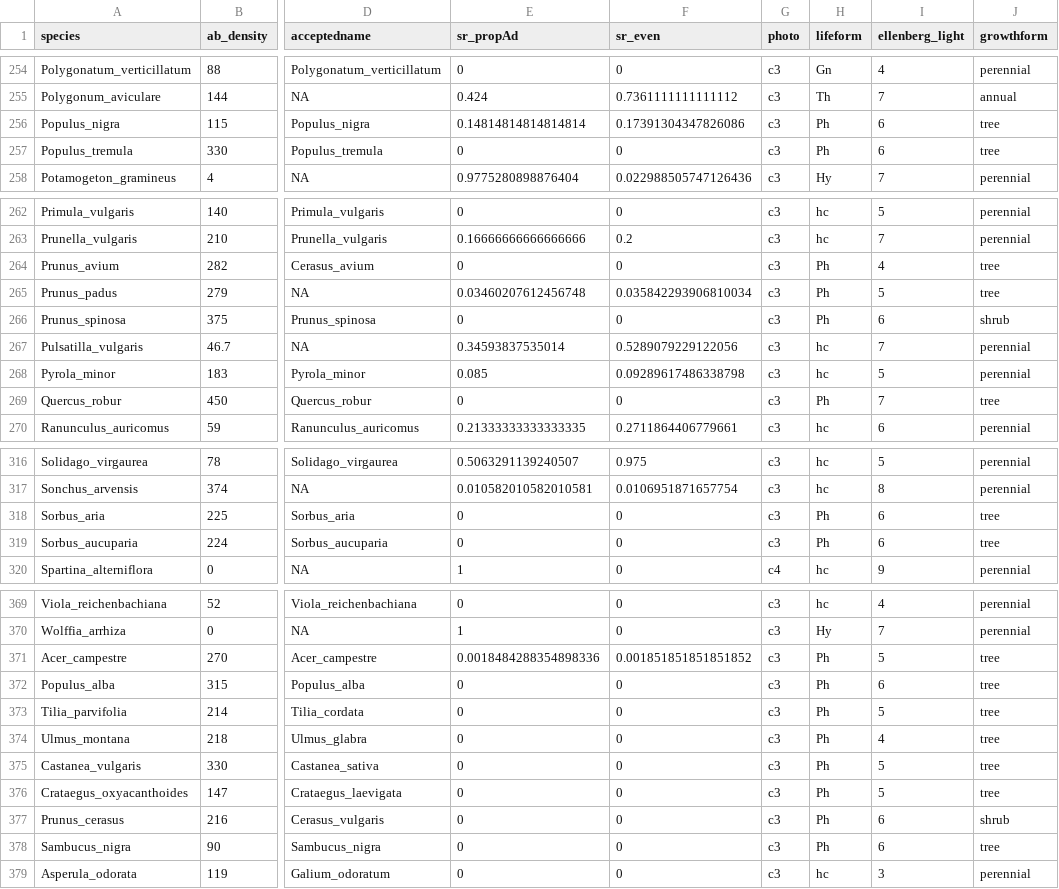
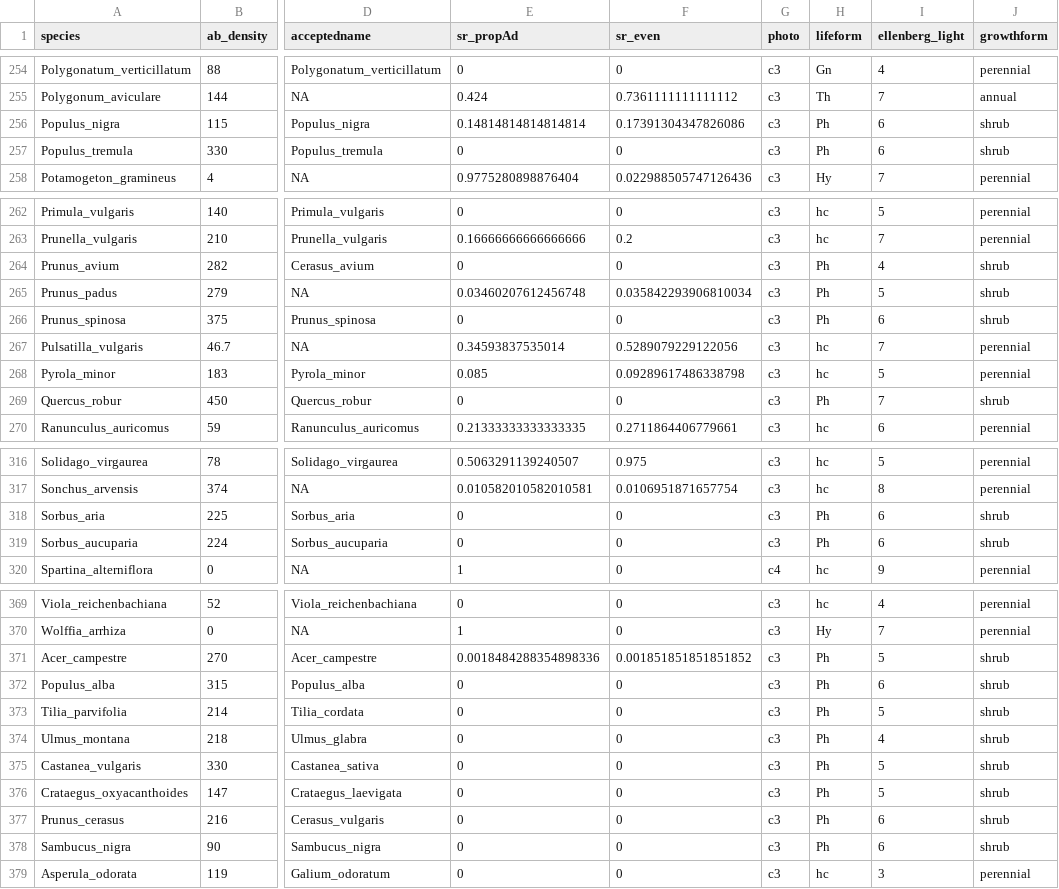
Before and after one commit to cdmuir/britstom, a CSV file: proc-data/stomata.csv, drawn as a sheet; only a part is shown, gaps mark what is left out; the diff covers the shown part only; the diff names each change by its address in the sheet, - before the commit and + after, or states it on an @@ line.

Commit message:
adding growth form comparison

```diff
--- a/proc-data/stomata.csv
+++ b/proc-data/stomata.csv
-J256:J257 (growthform): tree
+J256:J257 (growthform): shrub
-J264:J265 (growthform): tree
+J264:J265 (growthform): shrub
-J269 (growthform): tree
+J269 (growthform): shrub
-J318:J319 (growthform): tree
+J318:J319 (growthform): shrub
-J371:J376 (growthform): tree
+J371:J376 (growthform): shrub
-J378 (growthform): tree
+J378 (growthform): shrub
```
Also changed, not shown: 14 edited cells elsewhere in this file, proc-data/stomata_filtered.csv, 30 other files.
